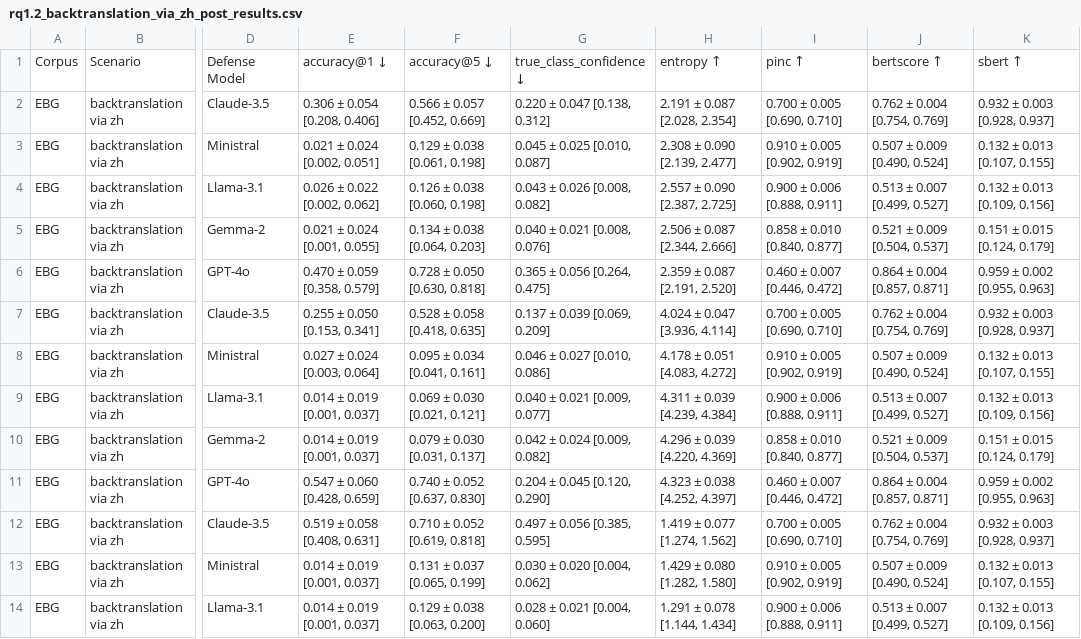
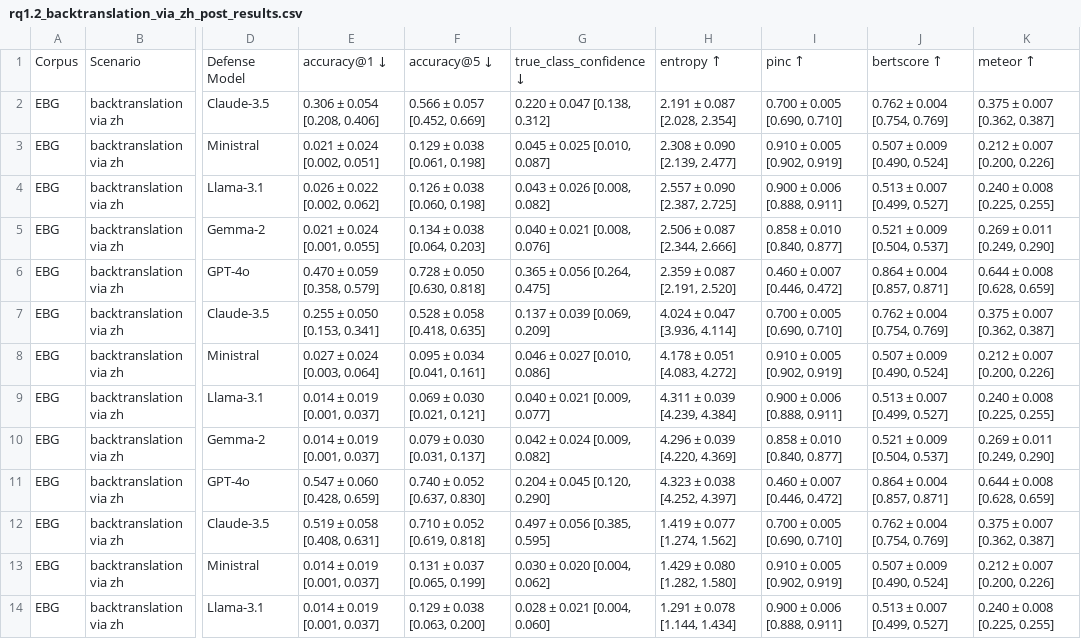
Before and after one commit to Wang-Haining/llms_as_defense, a CSV file: results/rq1.2_backtranslation_via_zh_post_results.csv, drawn as a sheet; only a part is shown, gaps mark what is left out; the diff covers the shown part only; the diff names each change by its address in the sheet, - before the commit and + after, or states it on an @@ line.

```diff
--- a/results/rq1.2_backtranslation_via_zh_post_results.csv
+++ b/results/rq1.2_backtranslation_via_zh_post_results.csv
-K1: sbert ↑
+K1: meteor ↑
-K2: 0.932 ± 0.003 [0.928, 0.937]
+K2: 0.375 ± 0.007 [0.362, 0.387]
-K3: 0.132 ± 0.013 [0.107, 0.155]
+K3: 0.212 ± 0.007 [0.200, 0.226]
-K4: 0.132 ± 0.013 [0.109, 0.156]
+K4: 0.240 ± 0.008 [0.225, 0.255]
-K5: 0.151 ± 0.015 [0.124, 0.179]
+K5: 0.269 ± 0.011 [0.249, 0.290]
-K6: 0.959 ± 0.002 [0.955, 0.963]
+K6: 0.644 ± 0.008 [0.628, 0.659]
-K7: 0.932 ± 0.003 [0.928, 0.937]
+K7: 0.375 ± 0.007 [0.362, 0.387]
-K8: 0.132 ± 0.013 [0.107, 0.155]
+K8: 0.212 ± 0.007 [0.200, 0.226]
-K9: 0.132 ± 0.013 [0.109, 0.156]
+K9: 0.240 ± 0.008 [0.225, 0.255]
-K10: 0.151 ± 0.015 [0.124, 0.179]
+K10: 0.269 ± 0.011 [0.249, 0.290]
-K11: 0.959 ± 0.002 [0.955, 0.963]
+K11: 0.644 ± 0.008 [0.628, 0.659]
-K12: 0.932 ± 0.003 [0.928, 0.937]
+K12: 0.375 ± 0.007 [0.362, 0.387]
-K13: 0.132 ± 0.013 [0.107, 0.155]
+K13: 0.212 ± 0.007 [0.200, 0.226]
-K14: 0.132 ± 0.013 [0.109, 0.156]
+K14: 0.240 ± 0.008 [0.225, 0.255]
```
Also changed, not shown: 17 edited cells elsewhere in this file, results/rq1.1_basic_paraphrase_post_results.csv, results/rq1.1_basic_paraphrase_pre_results.csv, 22 other files.
